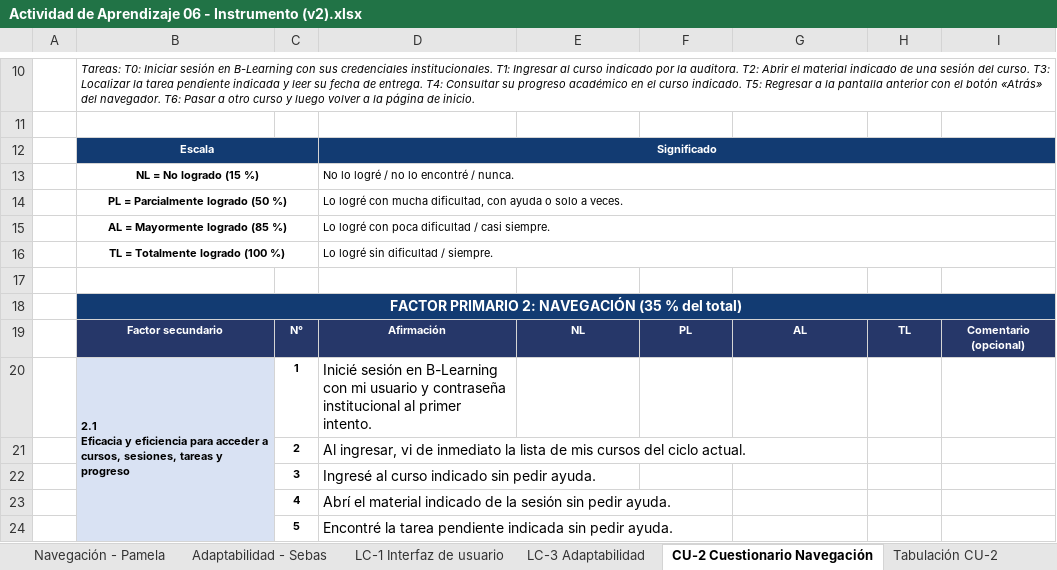
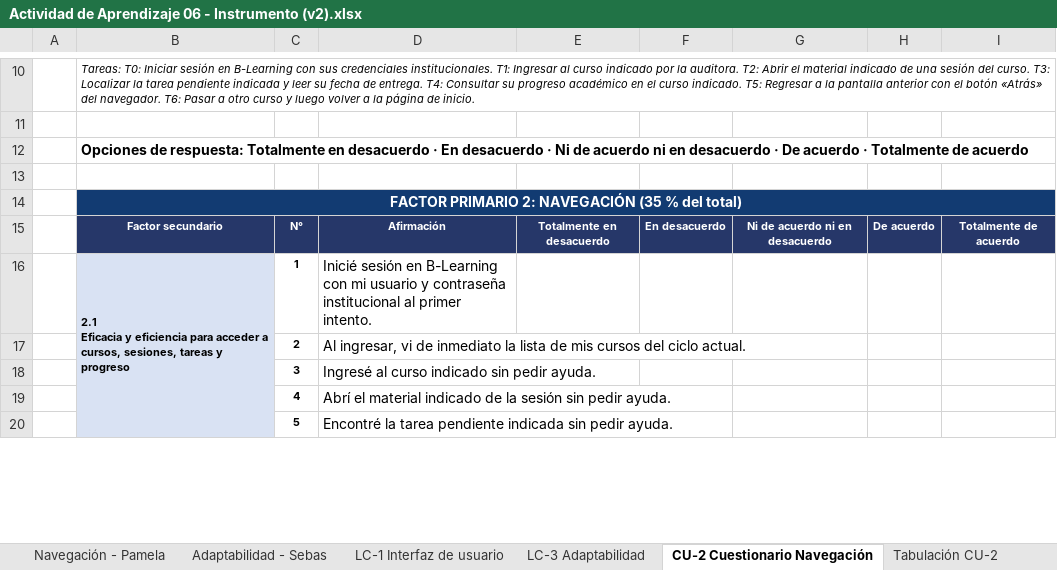
Before and after one commit to ver20/AUDITORIA, an Excel workbook: PLANIFICACION_corregida/Actividad de Aprendizaje 06 - Instrumento (v2).xlsx, sheet CU-2 Cuestionario Navegación, drawn as a sheet; only a part is shown, gaps mark what is left out; values as stored, in another font and other column widths than the file's, no borders; removed rows and columns are numbered as before the commit, all else as after; the diff names each change by its address in the sheet, - before the commit and + after, or states it on an @@ line.

```diff
--- a/PLANIFICACION_corregida/Actividad de Aprendizaje 06 - Instrumento (v2).xlsx (sheet CU-2 Cuestionario Navegación)
+++ b/PLANIFICACION_corregida/Actividad de Aprendizaje 06 - Instrumento (v2).xlsx (sheet CU-2 Cuestionario Navegación)
-row 12:  | Escala |  | Significado
-row 13:  | NL = No logrado (15 %) |  | No lo logré / no lo encontré / nunca.
-row 14:  | PL = Parcialmente logrado (50 %) |  | Lo logré con mucha dificultad, con ayuda o solo a veces.
-row 15:  | AL = Mayormente logrado (85 %) |  | Lo logré con poca dificultad / casi siempre.
-row 16:  | TL = Totalmente logrado (100 %) |  | Lo logré sin dificultad / siempre.
+row 12:  | Opciones de respuesta: Totalmente en desacuerdo · En desacuerdo · Ni de acuerdo ni en desacuerdo · De acuerdo · Totalmente de acuerdo
-row 19:  | Factor secundario | N° | Afirmación | NL | PL | AL | TL | Comentario (opcional)
+row 15:  | Factor secundario | N° | Afirmación | Totalmente en desacuerdo | En desacuerdo | Ni de acuerdo ni en desacuerdo | De acuerdo | Totalmente de acuerdo
```
Also changed, not shown: sheet Tabulación CU-2, sheet Resultados, sheet Reglas de aplicación, sheet Navegación - Pamela, PLANIFICACION_corregida/Actividad de Aprendizaje 05 - GP y GA (v2).xlsx, 6 other files.
